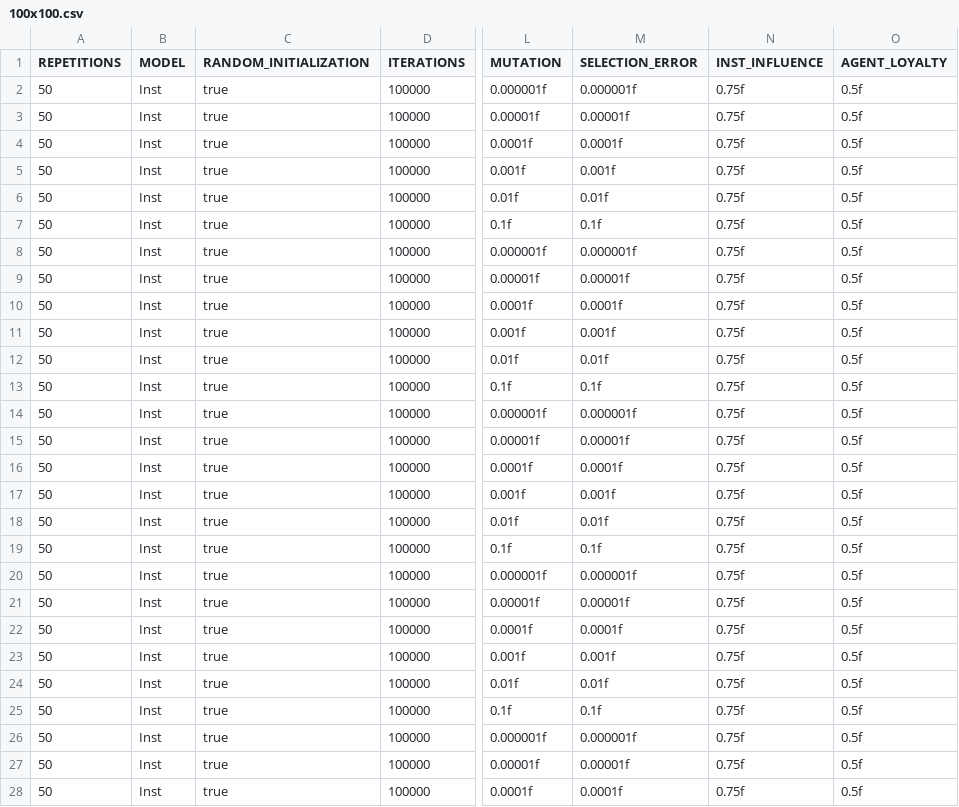
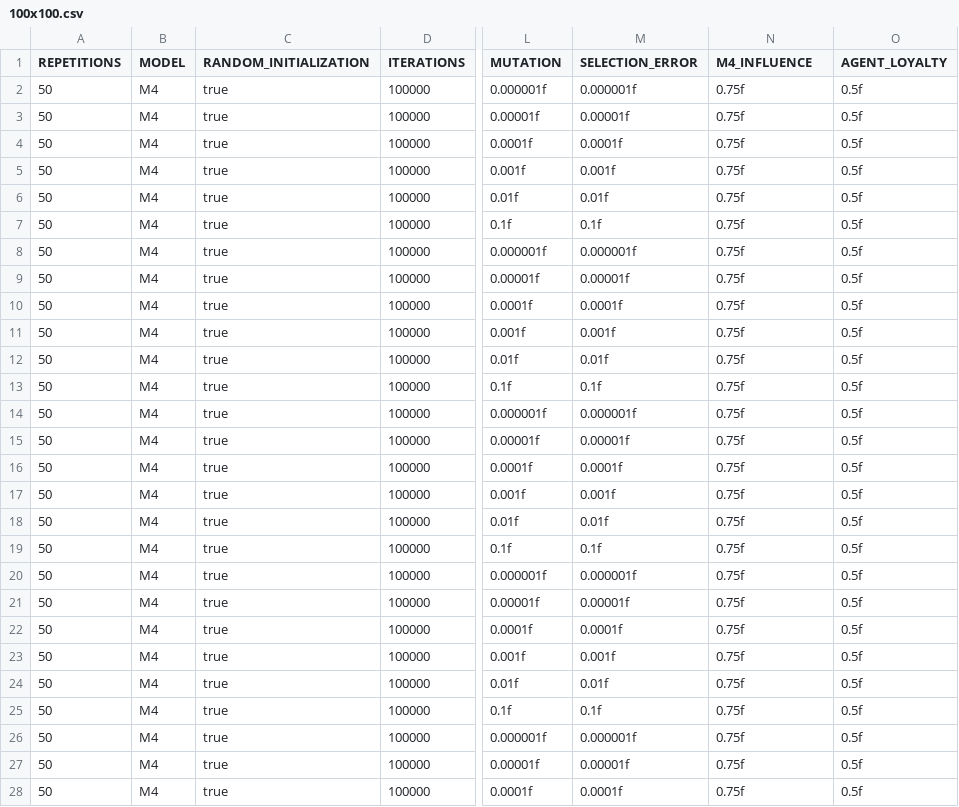
Before and after one commit to robertour/CulSim, a CSV file: experiments/PlosOne/Exp. F - Democracy and Propaganda/100x100.csv, drawn as a sheet; only a part is shown, gaps mark what is left out; the diff covers the shown part only; the diff names each change by its address in the sheet, - before the commit and + after, or states it on an @@ line.

```diff
--- a/experiments/PlosOne/Exp. F - Democracy and Propaganda/100x100.csv
+++ b/experiments/PlosOne/Exp. F - Democracy and Propaganda/100x100.csv
-N1: INST_INFLUENCE
+N1: M4_INFLUENCE
-B2:B28 (MODEL): Inst
+B2:B28 (MODEL): M4
```
Also changed, not shown: 27 edited cells elsewhere in this file, experiments/PlosOne/Exp. D - Democracy/100x100.csv, experiments/PlosOne/Exp. D - Democracy/10x10.csv, 36 other files.
